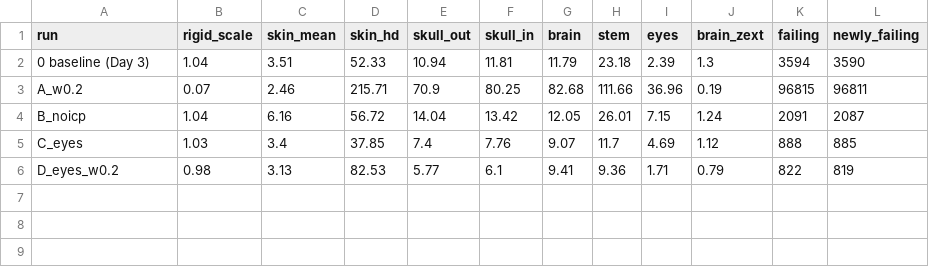
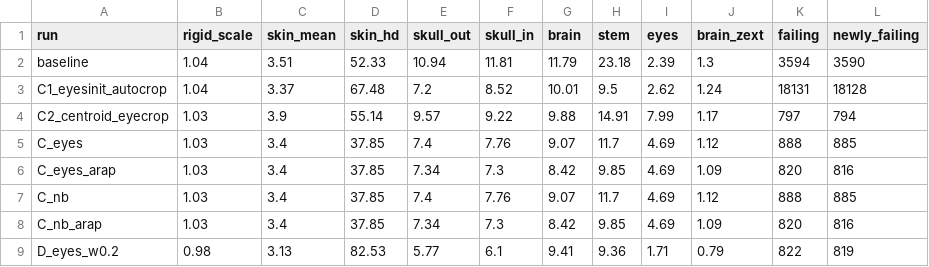
Before and after one commit to Shin1am/Reconstruction-THUMS-FEA, a CSV file: Document/MaiAlgo/results_case_02.csv, drawn as a sheet.

```diff
--- a/Document/MaiAlgo/results_case_02.csv
+++ b/Document/MaiAlgo/results_case_02.csv
@@ -1,6 +1,9 @@
 run,rigid_scale,skin_mean,skin_hd,skull_out,skull_in,brain,stem,eyes,brain_zext,failing,newly_failing
-0 baseline (Day 3),1.04,3.51,52.33,10.94,11.81,11.79,23.18,2.39,1.3,3594,3590
-A_w0.2,0.07,2.46,215.71,70.9,80.25,82.68,111.66,36.96,0.19,96815,96811
-B_noicp,1.04,6.16,56.72,14.04,13.42,12.05,26.01,7.15,1.24,2091,2087
+baseline,1.04,3.51,52.33,10.94,11.81,11.79,23.18,2.39,1.3,3594,3590
+C1_eyesinit_autocrop,1.04,3.37,67.48,7.2,8.52,10.01,9.5,2.62,1.24,18131,18128
+C2_centroid_eyecrop,1.03,3.9,55.14,9.57,9.22,9.88,14.91,7.99,1.17,797,794
 C_eyes,1.03,3.4,37.85,7.4,7.76,9.07,11.7,4.69,1.12,888,885
+C_eyes_arap,1.03,3.4,37.85,7.34,7.3,8.42,9.85,4.69,1.09,820,816
+C_nb,1.03,3.4,37.85,7.4,7.76,9.07,11.7,4.69,1.12,888,885
+C_nb_arap,1.03,3.4,37.85,7.34,7.3,8.42,9.85,4.69,1.09,820,816
 D_eyes_w0.2,0.98,3.13,82.53,5.77,6.1,9.41,9.36,1.71,0.79,822,819
```
Also changed, not shown: 4 other files.
